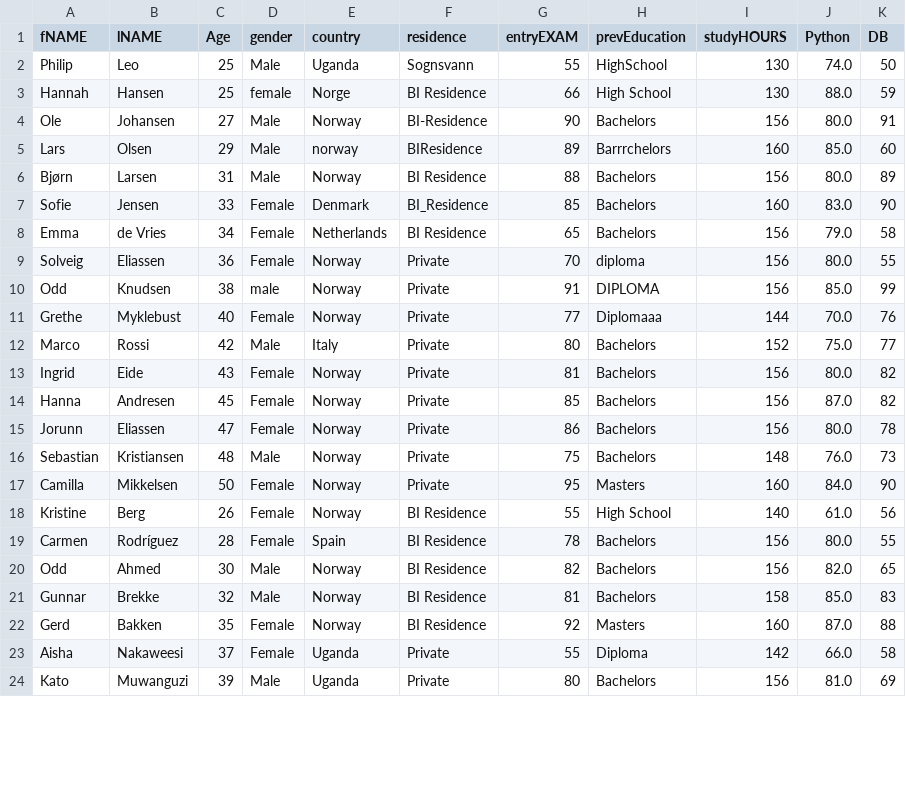
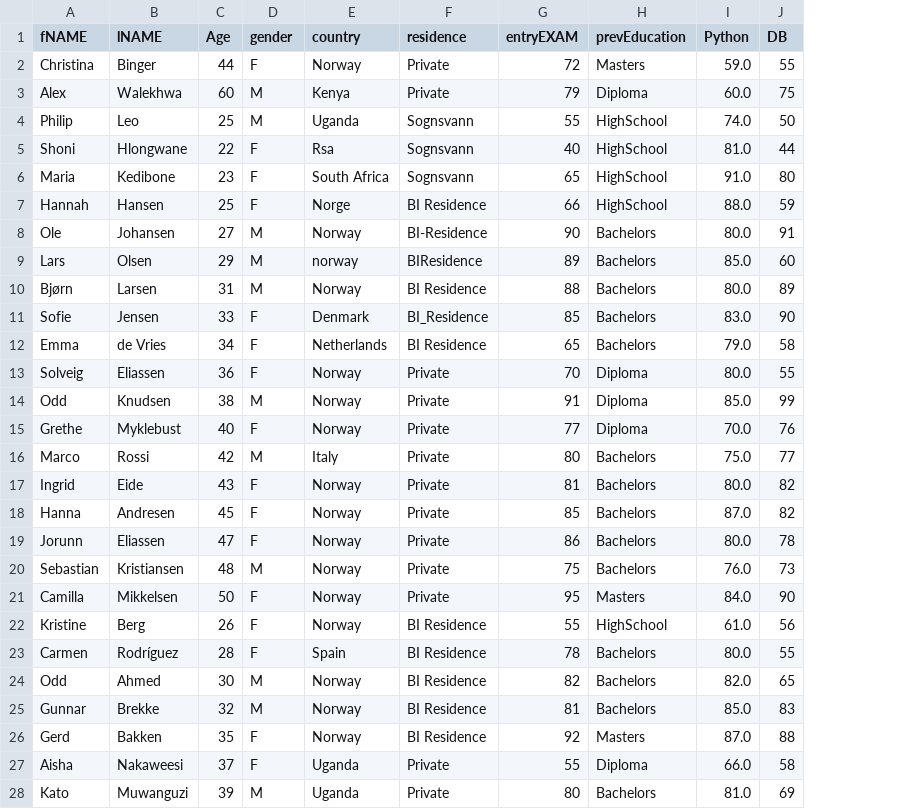
Before and after one commit to Mahmoudehab39/Data-Cleaning-Task, a CSV file: cleaned_dataset_Senairo_1.csv, drawn as a sheet; only a part is shown; removed rows and columns are numbered as before the commit, all else as after; the diff covers the shown part only; the diff names each change by its address in the sheet, - before the commit and + after, or states it on an @@ line.

```diff
--- a/cleaned_dataset_Senairo_1.csv
+++ b/cleaned_dataset_Senairo_1.csv
-column I (studyHOURS), rows 2-24: 130 | 130 | 156 | 160 | 156 | 160 | 156 | 156 | 156 | 144 | 152 | 156 | 156 | 156 | 148 | 160 | 140 | 156 | 156 | 158 | 160 | 142 | 156
+row 2: Christina | Binger | 44 | F | Norway | Private | 72 | Masters | 59.0 | 55
+row 3: Alex | Walekhwa | 60 | M | Kenya | Private | 79 | Diploma | 60.0 | 75
-D4 (gender): Male
+D4 (gender): M
+row 5: Shoni | Hlongwane | 22 | F | Rsa | Sognsvann | 40 | HighSchool | 81.0 | 44
+row 6: Maria | Kedibone | 23 | F | South Africa | Sognsvann | 65 | HighSchool | 91.0 | 80
-D7 (gender): female
+D7 (gender): F
-H7 (prevEducation): High School
+H7 (prevEducation): HighSchool
-D8:D10 (gender): Male
+D8:D10 (gender): M
-H9 (prevEducation): Barrrchelors
+H9 (prevEducation): Bachelors
-D11:D13 (gender): Female
+D11:D13 (gender): F
-H13 (prevEducation): diploma
+H13 (prevEducation): Diploma
-D14 (gender): male
+D14 (gender): M
-H14 (prevEducation): DIPLOMA
+H14 (prevEducation): Diploma
-D15 (gender): Female
+D15 (gender): F
-H15 (prevEducation): Diplomaaa
+H15 (prevEducation): Diploma
-D16 (gender): Male
+D16 (gender): M
-D17:D19 (gender): Female
+D17:D19 (gender): F
-D20 (gender): Male
+D20 (gender): M
-D21:D23 (gender): Female
+D21:D23 (gender): F
-H22 (prevEducation): High School
+H22 (prevEducation): HighSchool
-D24:D25 (gender): Male
+D24:D25 (gender): M
-D26:D27 (gender): Female
+D26:D27 (gender): F
-D28 (gender): Male
+D28 (gender): M
```
Also changed, not shown: 3 added rows and 50 edited cells elsewhere in this file, cleaned_dataset_Senairo_2.csv, 1 other file.
